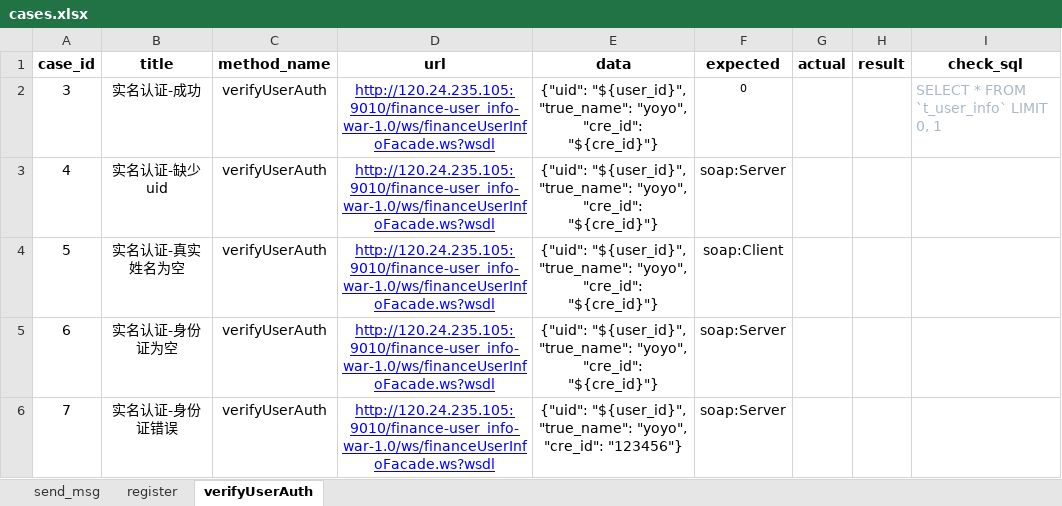
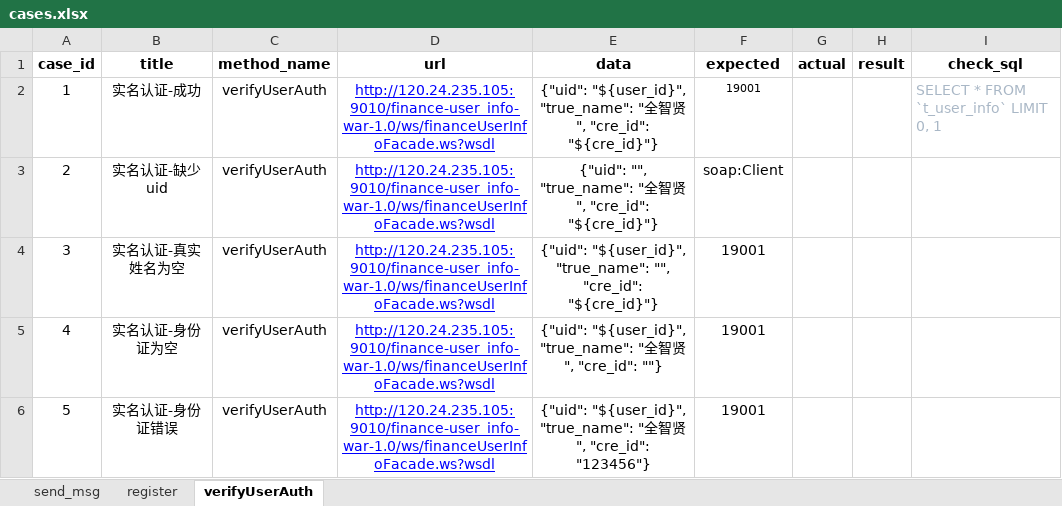
Before and after one commit to hyqjdk/WebServiceTest, an Excel workbook: datas/cases.xlsx, sheet verifyUserAuth, drawn as a sheet; values as stored, in another font and other column widths than the file's, no borders; removed rows and columns are numbered as before the commit, all else as after; the diff names each change by its address in the sheet, - before the commit and + after, or states it on an @@ line.

```diff
--- a/datas/cases.xlsx (sheet verifyUserAuth)
+++ b/datas/cases.xlsx (sheet verifyUserAuth)
+row 2: 1 | 实名认证-成功 | verifyUserAuth | http://120.24.235.105:9010/finance-user_info-war-1.0/ws/financeUserInfoFacade.ws?wsdl | {"uid": "${user_id}", "true_name": "全智贤", "cre_id": "${cre_id}"} | 19001 |  |  | SELECT * FROM `t_user_info` LIMIT 0, 1
+row 3: 2 | 实名认证-缺少uid | verifyUserAuth | http://120.24.235.105:9010/finance-user_info-war-1.0/ws/financeUserInfoFacade.ws?wsdl | {"uid": "", "true_name": "全智贤", "cre_id": "${cre_id}"} | soap:Client
-B4 (title): 实名认证-成功
+B4 (title): 实名认证-真实姓名为空
-E4 (data): …"${user_id}", "true_name": "yoyo", "cre_id": "${cre_id}"}
+E4 (data): …"${user_id}", "true_name": "", "cre_id": "${cre_id}"}
-F4 (expected): 0
+F4 (expected): 19001
@@ F4 text size: larger @@
-I4 (check_sql): SELECT * FROM `t_user_info` LIMIT 0, 1
+I4 (check_sql): (empty)
-B5 (title): 实名认证-缺少uid
+B5 (title): 实名认证-身份证为空
-E5 (data): …"${user_id}", "true_name": "yoyo", "cre_id": "${cre_id}"}
+E5 (data): …"${user_id}", "true_name": "全智贤", "cre_id": ""}
-F5 (expected): soap:Server
+F5 (expected): 19001
-B6 (title): 实名认证-真实姓名为空
+B6 (title): 实名认证-身份证错误
-E6 (data): …"${user_id}", "true_name": "yoyo", "cre_id": "${cre_id}"}
+E6 (data): …"${user_id}", "true_name": "全智贤", "cre_id": "123456"}
-F6 (expected): soap:Client
+F6 (expected): 19001
-row 5: 6 | 实名认证-身份证为空 | verifyUserAuth | http://120.24.235.105:9010/finance-user_info-war-1.0/ws/financeUserInfoFacade.ws?wsdl | {"uid": "${user_id}", "true_name": "yoyo", "cre_id": "${cre_id}"} | soap:Server
-row 6: 7 | 实名认证-身份证错误 | verifyUserAuth | http://120.24.235.105:9010/finance-user_info-war-1.0/ws/financeUserInfoFacade.ws?wsdl | {"uid": "${user_id}", "true_name": "yoyo", "cre_id": "123456"} | soap:Server
```
Also changed, not shown: outputs/result_excels/my_result.xlsx, 5 other files.
